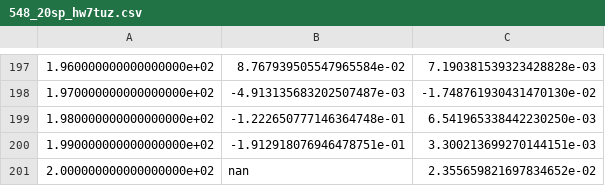
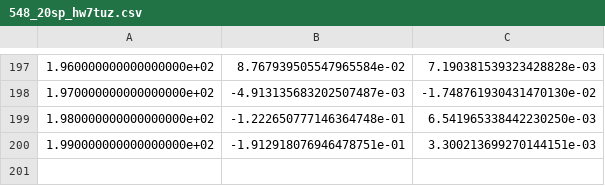
Before and after one commit to sburden/548-20sp, a CSV file: 548_20sp_hw7tuz.csv, drawn as a sheet; only a part is shown, gaps mark what is left out.

Commit message:
fixes for data

```diff
--- a/548_20sp_hw7tuz.csv
+++ b/548_20sp_hw7tuz.csv
@@ -200,2 +200 @@
 1.990000000000000000e+02,-1.912918076946478751e-01,3.300213699270144151e-03
-2.000000000000000000e+02,nan,2.355659821697834652e-02
```
Also changed, not shown: 1 other file.
